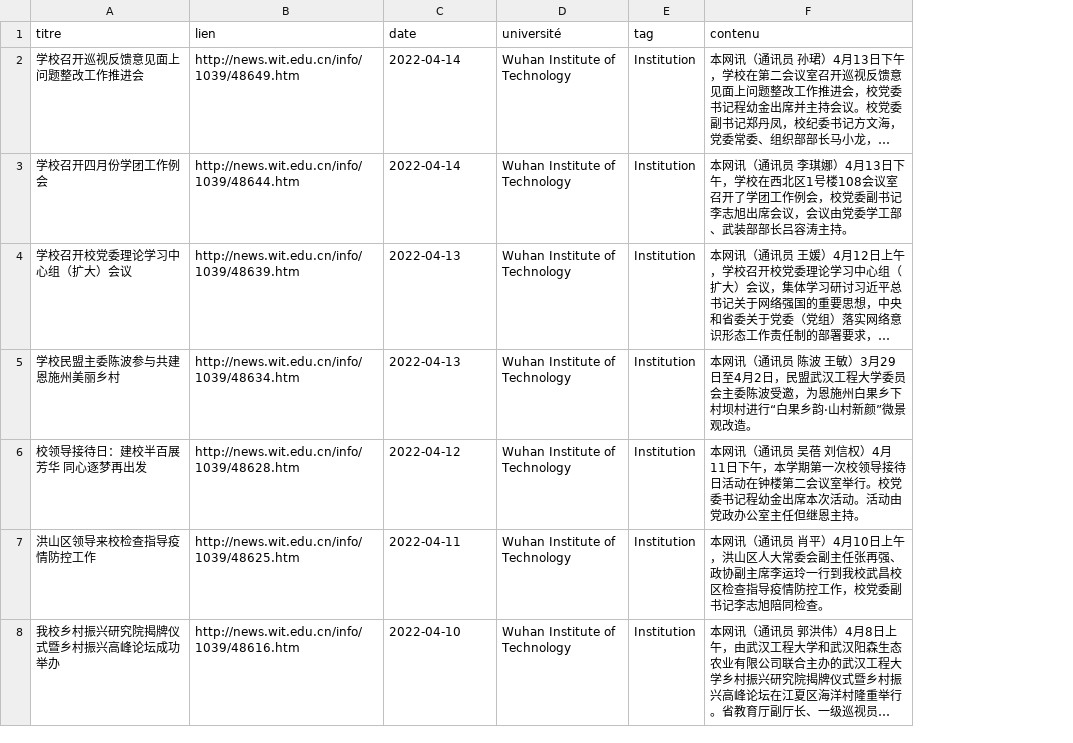
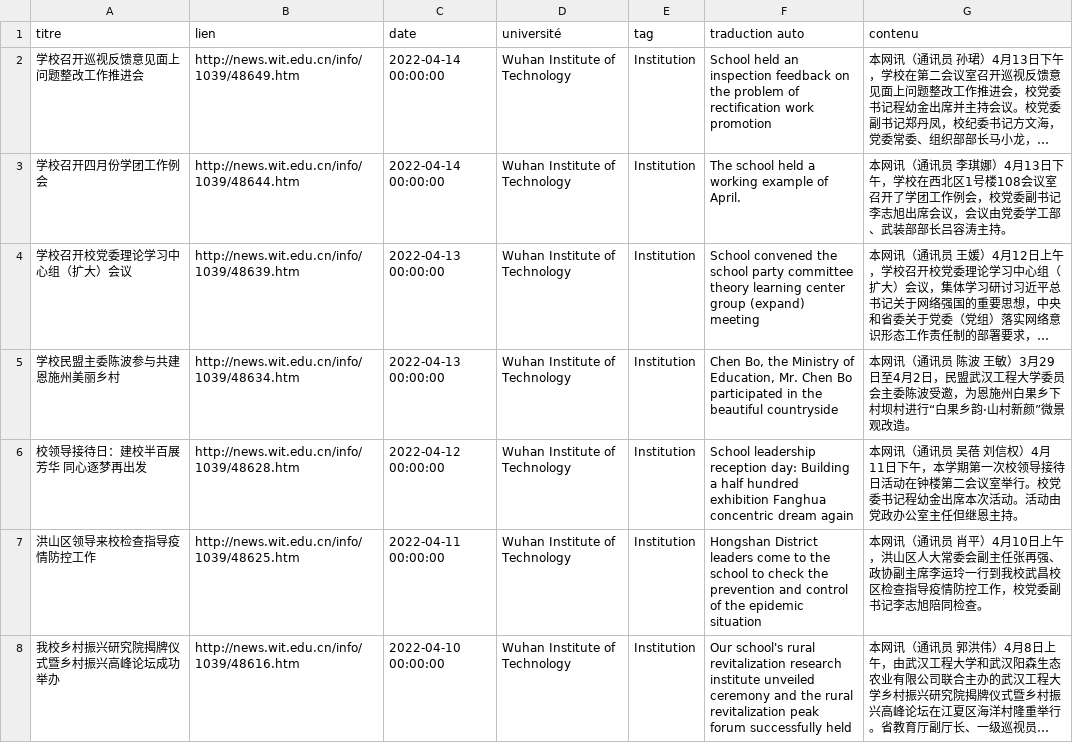
Before and after one commit to kudoeil/Hubei_universities_veille, a CSV file: universities/WIT_university.csv, drawn as a sheet; only a part is shown; long unchanged cells end in …; the diff covers the shown part only; the diff names each change by its address in the sheet, - before the commit and + after, or states it on an @@ line.

Commit message:
màj données

```diff
--- a/universities/WIT_university.csv
+++ b/universities/WIT_university.csv
+column F (traduction auto), rows 2-8: School held an inspection feedback on the problem of rectification work promotion | The school held a working example of April. | School convened the school party committee theory learning center group (expand) meeting | Chen Bo, the Ministry of Education, Mr. Chen Bo participated in the beautiful countryside | School leadership reception day: Building a half hundred exhibition Fanghua concentric dream again | Hongshan District leaders come to the school to check the prevention and control of the epidemic situation | Our school's rural revitalization research institute unveiled ceremony and the rural revitalization peak forum successfully held
-C2:C3 (date): 2022-04-14
+C2:C3 (date): 2022-04-14 00:00:00
-C4:C5 (date): 2022-04-13
+C4:C5 (date): 2022-04-13 00:00:00
-C6 (date): 2022-04-12
+C6 (date): 2022-04-12 00:00:00
-C7 (date): 2022-04-11
+C7 (date): 2022-04-11 00:00:00
-C8 (date): 2022-04-10
+C8 (date): 2022-04-10 00:00:00
```
Also changed, not shown: 29 edited cells elsewhere in this file.
